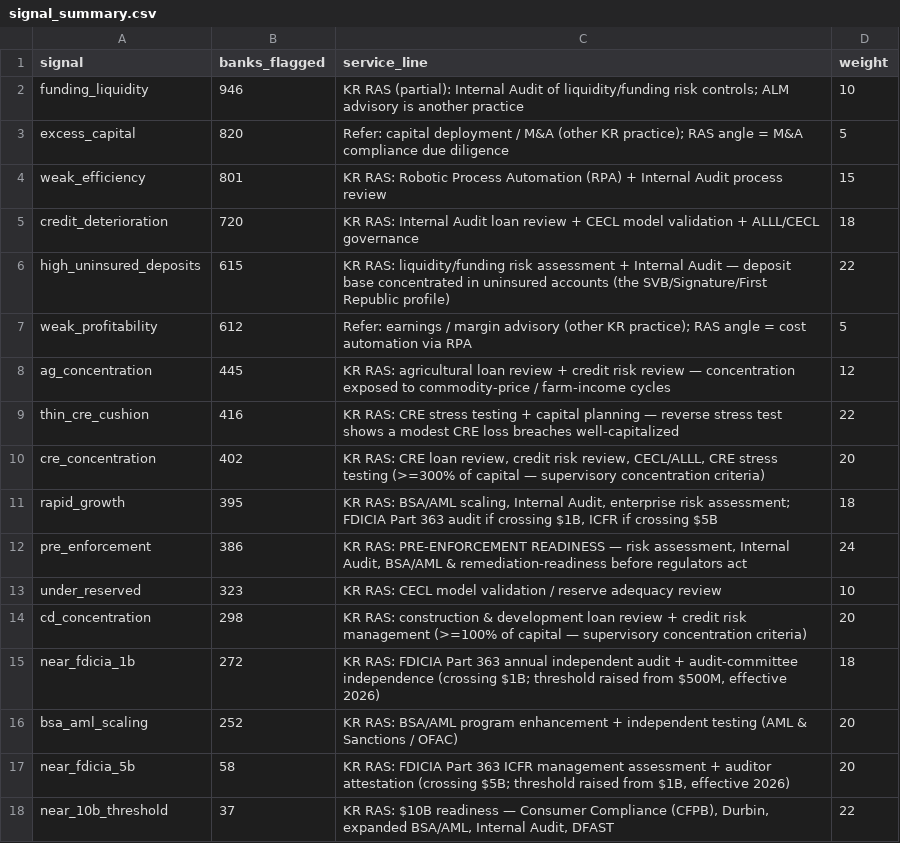
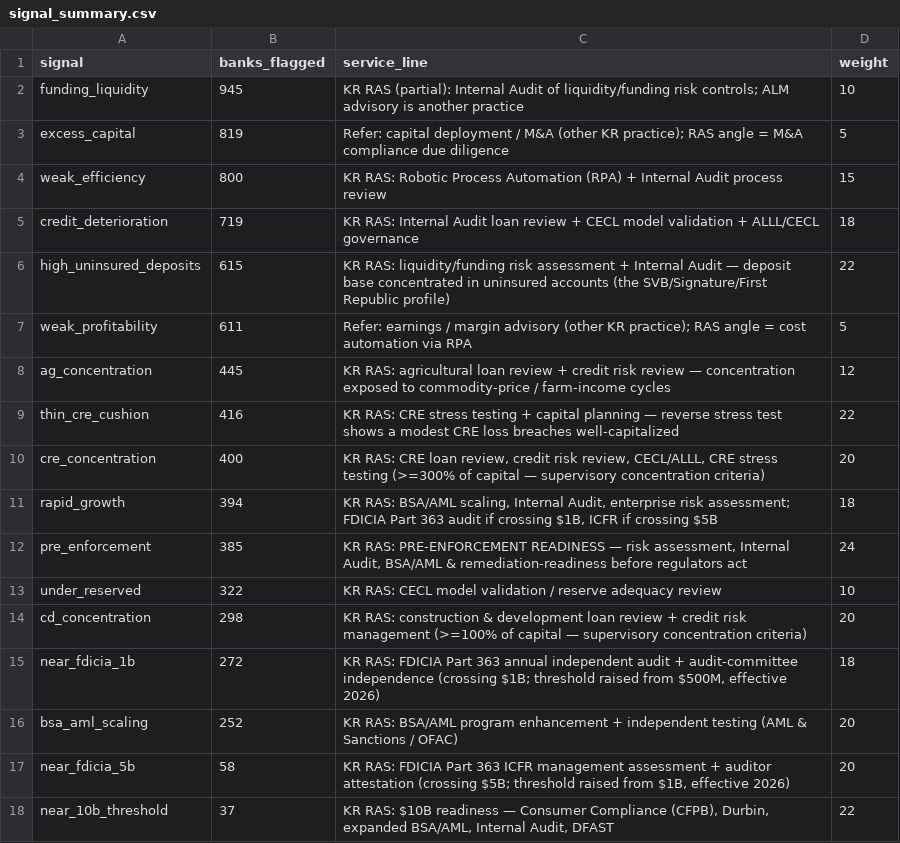
Before and after one commit to alexandersmith14-dotcom/community-bank-bd-screen, a CSV file: output/signal_summary.csv, drawn as a sheet.

```diff
--- a/output/signal_summary.csv
+++ b/output/signal_summary.csv
@@ -1,14 +1,14 @@
 signal,banks_flagged,service_line,weight
-funding_liquidity,946,KR RAS (partial): Internal Audit of liquidity/funding risk controls; ALM advisory is another practice,10
-excess_capital,820,Refer: capital deployment / M&A (other KR practice); RAS angle = M&A compliance due diligence,5
-weak_efficiency,801,KR RAS: Robotic Process Automation (RPA) + Internal Audit process review,15
-credit_deterioration,720,KR RAS: Internal Audit loan review + CECL model validation + ALLL/CECL governance,18
+funding_liquidity,945,KR RAS (partial): Internal Audit of liquidity/funding risk controls; ALM advisory is another practice,10
+excess_capital,819,Refer: capital deployment / M&A (other KR practice); RAS angle = M&A compliance due diligence,5
+weak_efficiency,800,KR RAS: Robotic Process Automation (RPA) + Internal Audit process review,15
+credit_deterioration,719,KR RAS: Internal Audit loan review + CECL model validation + ALLL/CECL governance,18
 high_uninsured_deposits,615,KR RAS: liquidity/funding risk assessment + Internal Audit — deposit base concentrated in uninsured accounts (the SVB/Signature/First Republic profile),22
-weak_profitability,612,Refer: earnings / margin advisory (other KR practice); RAS angle = cost automation via RPA,5
+weak_profitability,611,Refer: earnings / margin advisory (other KR practice); RAS angle = cost automation via RPA,5
 ag_concentration,445,KR RAS: agricultural loan review + credit risk review — concentration exposed to commodity-price / farm-income cycles,12
 thin_cre_cushion,416,KR RAS: CRE stress testing + capital planning — reverse stress test shows a modest CRE loss breaches well-capitalized,22
-cre_concentration,402,"KR RAS: CRE loan review, credit risk review, CECL/ALLL, CRE stress testing (>=300% of capital — supervisory concentration criteria)",20
-rapid_growth,395,"KR RAS: BSA/AML scaling, Internal Audit, enterprise risk assessment; FDICIA Part 363 audit if crossing $1B, ICFR if crossing $5B",18
-pre_enforcement,386,"KR RAS: PRE-ENFORCEMENT READINESS — risk assessment, Internal Audit, BSA/AML & remediation-readiness before regulators act",24
-under_reserved,323,KR RAS: CECL model validation / reserve adequacy review,10
+cre_concentration,400,"KR RAS: CRE loan review, credit risk review, CECL/ALLL, CRE stress testing (>=300% of capital — supervisory concentration criteria)",20
+rapid_growth,394,"KR RAS: BSA/AML scaling, Internal Audit, enterprise risk assessment; FDICIA Part 363 audit if crossing $1B, ICFR if crossing $5B",18
+pre_enforcement,385,"KR RAS: PRE-ENFORCEMENT READINESS — risk assessment, Internal Audit, BSA/AML & remediation-readiness before regulators act",24
+under_reserved,322,KR RAS: CECL model validation / reserve adequacy review,10
 cd_concentration,298,KR RAS: construction & development loan review + credit risk management (>=100% of capital — supervisory concentration criteria),20
```
Also changed, not shown: output/ft_targets.csv, output/state_licenses.csv, 3 other files.
